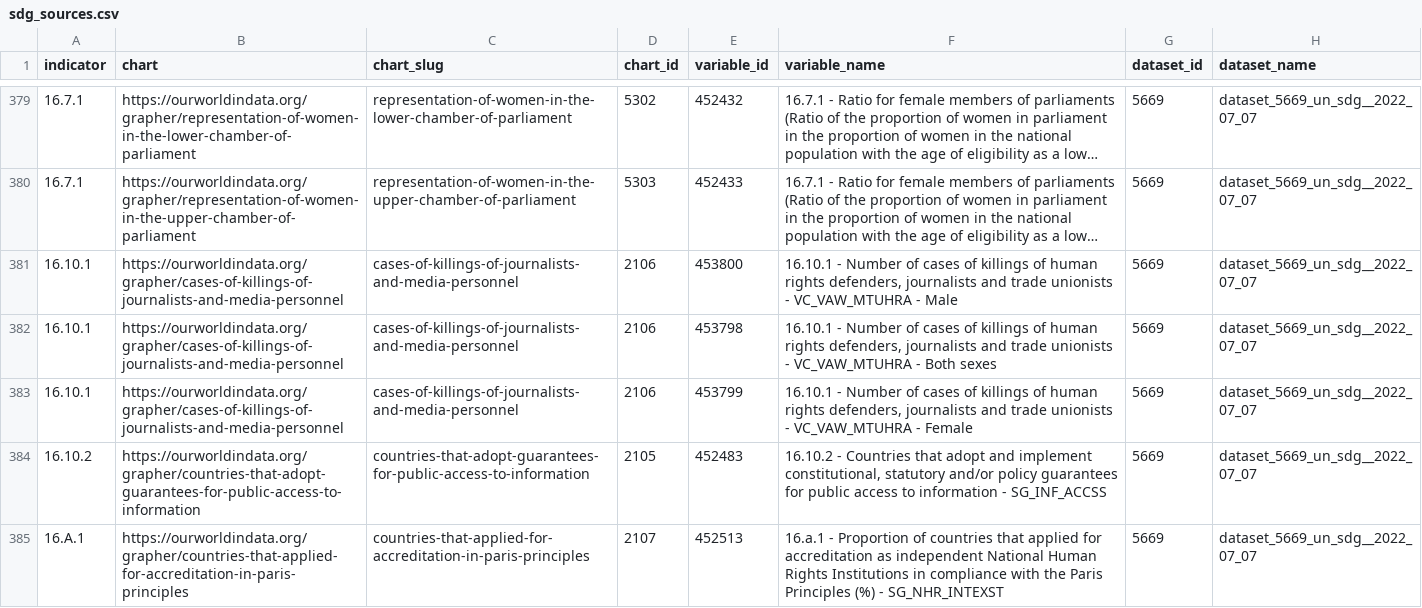
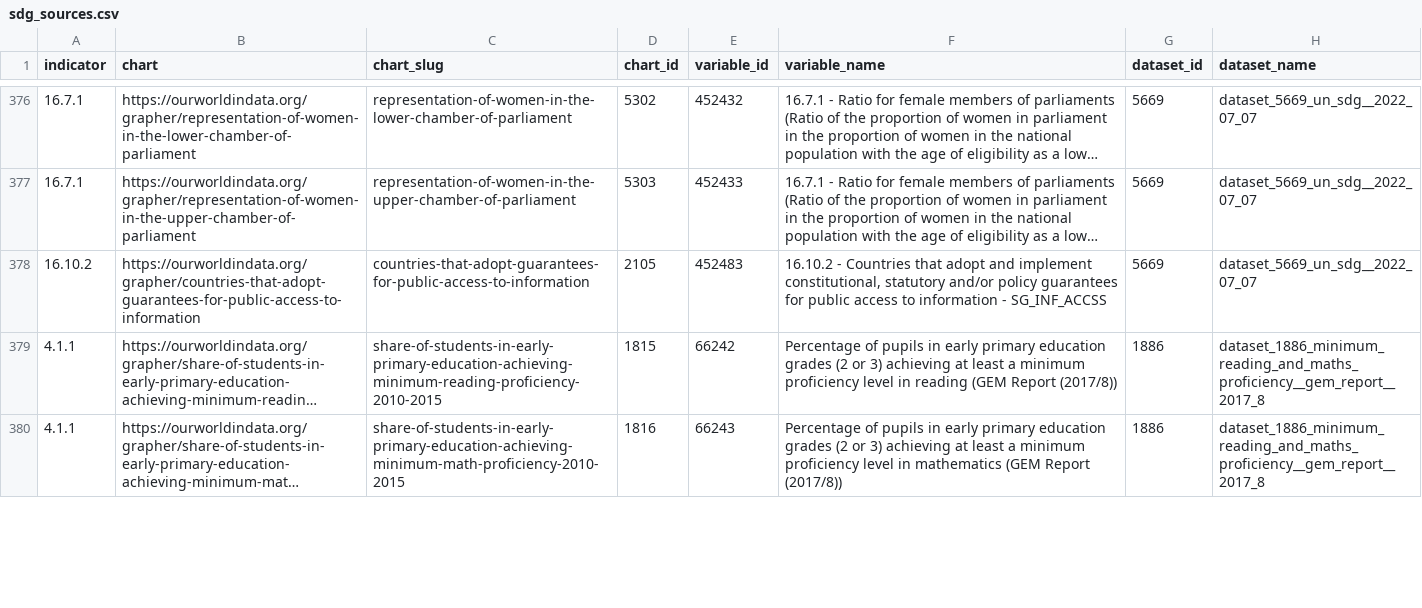
Before and after one commit to owid/etl, a CSV file: etl/steps/data/garden/sdg/latest/sdg_sources.csv, drawn as a sheet; only a part is shown, gaps mark what is left out; the shorter side is filled out with more unchanged rows; long unchanged cells end in …; removed rows and columns are numbered as before the commit, all else as after; the diff covers the shown part only; the diff names each change by its address in the sheet, - before the commit and + after, or states it on an @@ line.

```diff
--- a/etl/steps/data/garden/sdg/latest/sdg_sources.csv
+++ b/etl/steps/data/garden/sdg/latest/sdg_sources.csv
-row 381: 16.10.1 | https://ourworldindata.org/grapher/cases-of-killings-of-journalists-and-media-personnel | cases-of-killings-of-journalists-and-media-personnel | 2106 | 453800 | 16.10.1 - Number of cases of killings of human rights defenders, journalists and trade unionists - VC_VAW_MTUHRA - Male | 5669 | dataset_5669_un_sdg__2022_07_07
-row 382: 16.10.1 | https://ourworldindata.org/grapher/cases-of-killings-of-journalists-and-media-personnel | cases-of-killings-of-journalists-and-media-personnel | 2106 | 453798 | 16.10.1 - Number of cases of killings of human rights defenders, journalists and trade unionists - VC_VAW_MTUHRA - Both sexes | 5669 | dataset_5669_un_sdg__2022_07_07
-row 383: 16.10.1 | https://ourworldindata.org/grapher/cases-of-killings-of-journalists-and-media-personnel | cases-of-killings-of-journalists-and-media-personnel | 2106 | 453799 | 16.10.1 - Number of cases of killings of human rights defenders, journalists and trade unionists - VC_VAW_MTUHRA - Female | 5669 | dataset_5669_un_sdg__2022_07_07
-row 385: 16.A.1 | https://ourworldindata.org/grapher/countries-that-applied-for-accreditation-in-paris-principles | countries-that-applied-for-accreditation-in-paris-principles | 2107 | 452513 | 16.a.1 - Proportion of countries that applied for accreditation as independent National Human Rights Institutions in compliance with the Paris Principles (%) - SG_NHR_INTEXST | 5669 | dataset_5669_un_sdg__2022_07_07
```
Also changed, not shown: 2 added rows, 5 removed rows and 29 edited cells elsewhere in this file, 2 other files.
